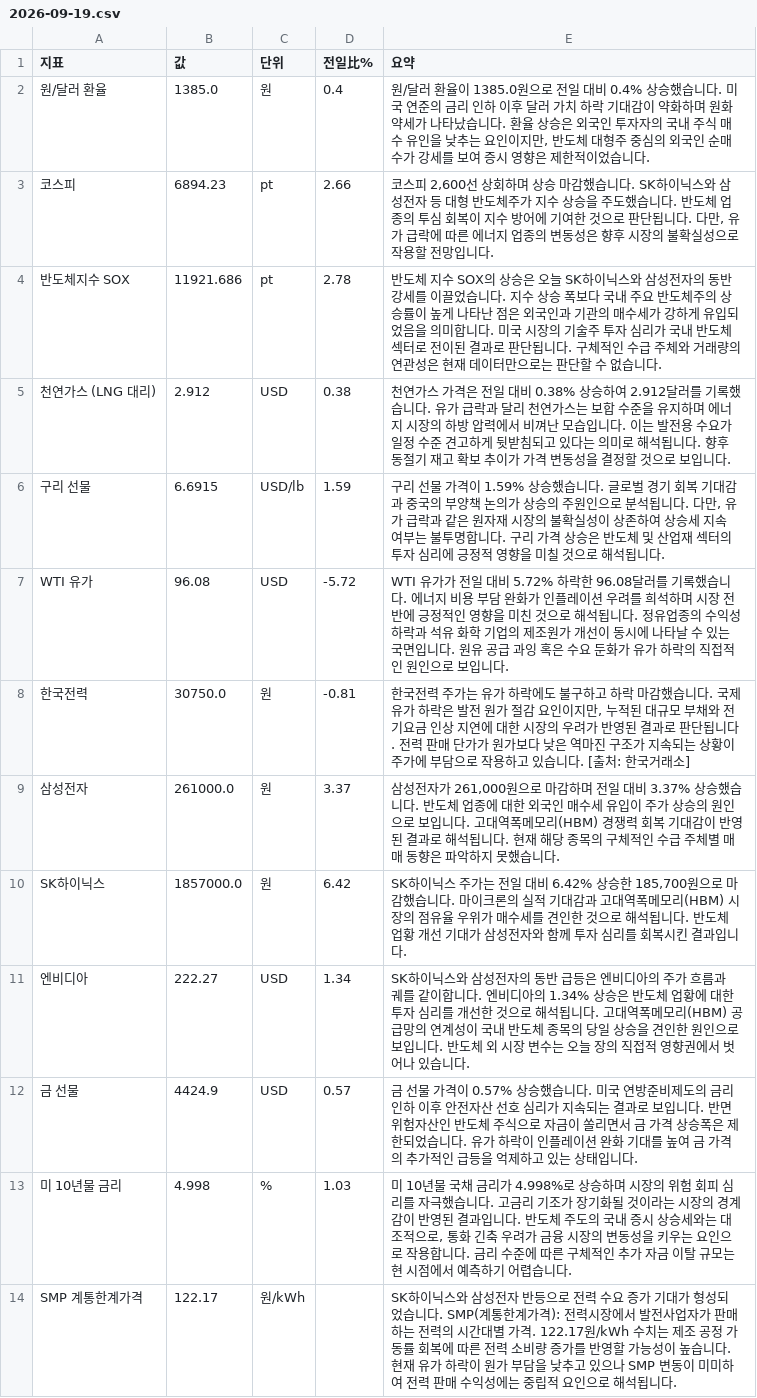
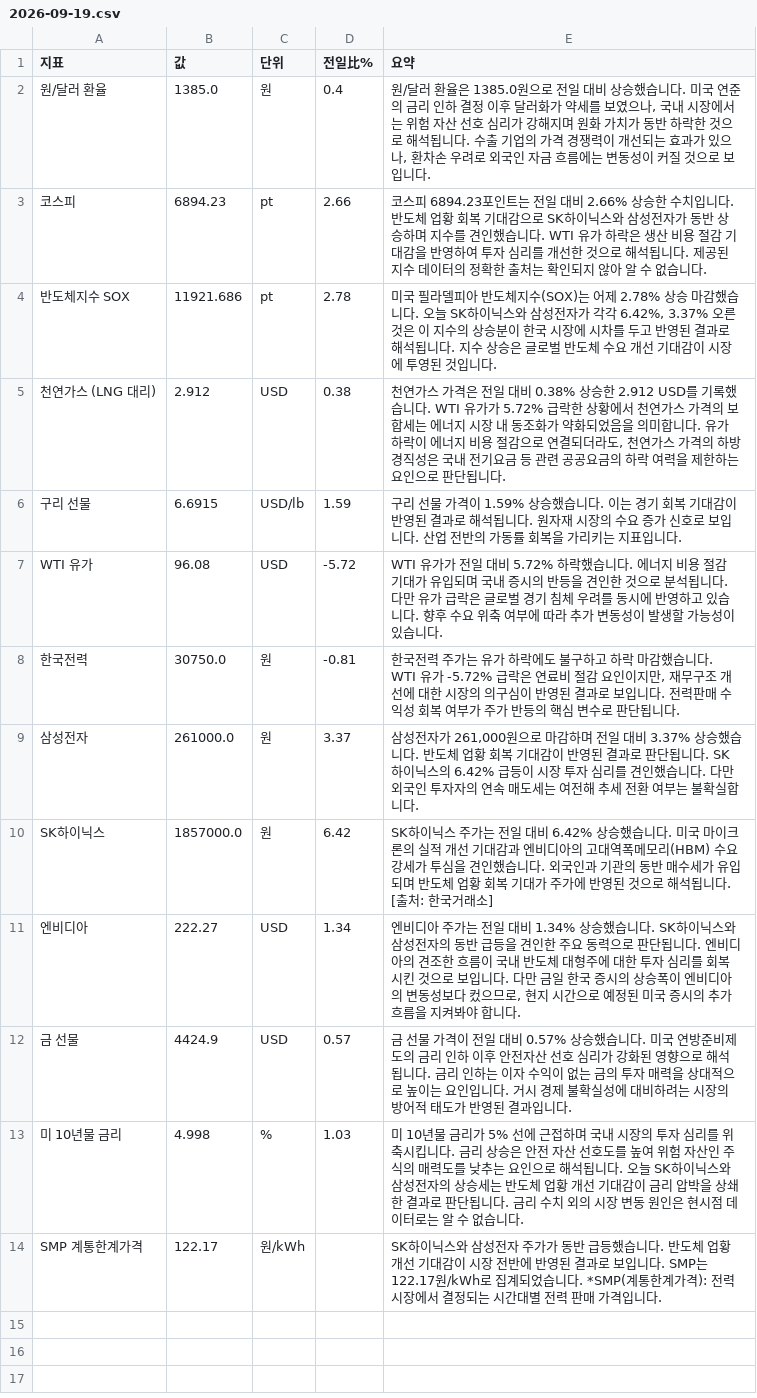
Before and after one commit to baehongcheol21-lab/info-board, a CSV file: exports/2026-09-19.csv, drawn as a sheet.

```diff
--- a/exports/2026-09-19.csv
+++ b/exports/2026-09-19.csv
@@ -1,14 +1,14 @@
 지표,값,단위,전일比%,요약
-원/달러 환율,1385.0,원,0.4,"원/달러 환율이 1385.0원으로 전일 대비 0.4% 상승했습니다. 미국 연준의 금리 인하 이후 달러 가치 하락 기대감이 약화하며 원화 약세가 나타났습니다. 환율 상승은 외국인 투자자의 국내 주식 매수 유인을 낮추는 요인이지만, 반도체 대형주 중심의 외국인 순매수가 강세를 보여 증시 영향은 제한적이었습니다."
-코스피,6894.23,pt,2.66,"코스피 2,600선 상회하며 상승 마감했습니다.   SK하이닉스와 삼성전자 등 대형 반도체주가 지수 상승을 주도했습니다. 반도체 업종의 투심 회복이 지수 방어에 기여한 것으로 판단됩니다. 다만, 유가 급락에 따른 에너지 업종의 변동성은 향후 시장의 불확실성으로 작용할 전망입니다."
-반도체지수 SOX,11921.686,pt,2.78,반도체 지수 SOX의 상승은 오늘 SK하이닉스와 삼성전자의 동반 강세를 이끌었습니다. 지수 상승 폭보다 국내 주요 반도체주의 상승률이 높게 나타난 점은 외국인과 기관의 매수세가 강하게 유입되었음을 의미합니다. 미국 시장의 기술주 투자 심리가 국내 반도체 섹터로 전이된 결과로 판단됩니다. 구체적인 수급 주체와 거래량의 연관성은 현재 데이터만으로는 판단할 수 없습니다.
-천연가스 (LNG 대리),2.912,USD,0.38,천연가스 가격은 전일 대비 0.38% 상승하여 2.912달러를 기록했습니다. 유가 급락과 달리 천연가스는 보합 수준을 유지하며 에너지 시장의 하방 압력에서 비껴난 모습입니다. 이는 발전용 수요가 일정 수준 견고하게 뒷받침되고 있다는 의미로 해석됩니다. 향후 동절기 재고 확보 추이가 가격 변동성을 결정할 것으로 보입니다.
-구리 선물,6.6915,USD/lb,1.59,"구리 선물 가격이 1.59% 상승했습니다.  글로벌 경기 회복 기대감과 중국의 부양책 논의가 상승의 주원인으로 분석됩니다. 다만, 유가 급락과 같은 원자재 시장의 불확실성이 상존하여 상승세 지속 여부는 불투명합니다. 구리 가격 상승은 반도체 및 산업재 섹터의 투자 심리에 긍정적 영향을 미칠 것으로 해석됩니다."
-WTI 유가,96.08,USD,-5.72,WTI 유가가 전일 대비 5.72% 하락한 96.08달러를 기록했습니다. 에너지 비용 부담 완화가 인플레이션 우려를 희석하며 시장 전반에 긍정적인 영향을 미친 것으로 해석됩니다. 정유업종의 수익성 하락과 석유 화학 기업의 제조원가 개선이 동시에 나타날 수 있는 국면입니다. 원유 공급 과잉 혹은 수요 둔화가 유가 하락의 직접적인 원인으로 보입니다.
-한국전력,30750.0,원,-0.81,"한국전력 주가는 유가 하락에도 불구하고 하락 마감했습니다. 국제 유가 하락은 발전 원가 절감 요인이지만, 누적된 대규모 부채와 전기요금 인상 지연에 대한 시장의 우려가 반영된 결과로 판단됩니다. 전력 판매 단가가 원가보다 낮은 역마진 구조가 지속되는 상황이 주가에 부담으로 작용하고 있습니다. [출처: 한국거래소]"
-삼성전자,261000.0,원,3.37,"삼성전자가 261,000원으로 마감하며 전일 대비 3.37% 상승했습니다. 반도체 업종에 대한 외국인 매수세 유입이 주가 상승의 원인으로 보입니다. 고대역폭메모리(HBM) 경쟁력 회복 기대감이 반영된 결과로 해석됩니다. 현재 해당 종목의 구체적인 수급 주체별 매매 동향은 파악하지 못했습니다."
-SK하이닉스,1857000.0,원,6.42,"SK하이닉스 주가는 전일 대비 6.42% 상승한 185,700원으로 마감했습니다.  마이크론의 실적 기대감과 고대역폭메모리(HBM) 시장의 점유율 우위가 매수세를 견인한 것으로 해석됩니다.  반도체 업황 개선 기대가 삼성전자와 함께 투자 심리를 회복시킨 결과입니다."
-엔비디아,222.27,USD,1.34,SK하이닉스와 삼성전자의 동반 급등은 엔비디아의 주가 흐름과 궤를 같이합니다. 엔비디아의 1.34% 상승은 반도체 업황에 대한 투자 심리를 개선한 것으로 해석됩니다. 고대역폭메모리(HBM) 공급망의 연계성이 국내 반도체 종목의 당일 상승을 견인한 원인으로 보입니다. 반도체 외 시장 변수는 오늘 장의 직접적 영향권에서 벗어나 있습니다.
-금 선물,4424.9,USD,0.57,금 선물 가격이 0.57% 상승했습니다. 미국 연방준비제도의 금리 인하 이후 안전자산 선호 심리가 지속되는 결과로 보입니다. 반면 위험자산인 반도체 주식으로 자금이 쏠리면서 금 가격 상승폭은 제한되었습니다. 유가 하락이 인플레이션 완화 기대를 높여 금 가격의 추가적인 급등을 억제하고 있는 상태입니다.
-미 10년물 금리,4.998,%,1.03,"미 10년물 국채 금리가 4.998%로 상승하며 시장의 위험 회피 심리를 자극했습니다. 고금리 기조가 장기화될 것이라는 시장의 경계감이 반영된 결과입니다. 반도체 주도의 국내 증시 상승세와는 대조적으로, 통화 긴축 우려가 금융 시장의 변동성을 키우는 요인으로 작용합니다. 금리 수준에 따른 구체적인 추가 자금 이탈 규모는 현 시점에서 예측하기 어렵습니다."
-SMP 계통한계가격,122.17,원/kWh,,SK하이닉스와 삼성전자 반등으로 전력 수요 증가 기대가 형성되었습니다. SMP(계통한계가격): 전력시장에서 발전사업자가 판매하는 전력의 시간대별 가격. 122.17원/kWh 수치는 제조 공정 가동률 회복에 따른 전력 소비량 증가를 반영할 가능성이 높습니다. 현재 유가 하락이 원가 부담을 낮추고 있으나 SMP 변동이 미미하여 전력 판매 수익성에는 중립적 요인으로 해석됩니다.
+원/달러 환율,1385.0,원,0.4,"원/달러 환율은 1385.0원으로 전일 대비 상승했습니다. 미국 연준의 금리 인하 결정 이후 달러화가 약세를 보였으나, 국내 시장에서는 위험 자산 선호 심리가 강해지며 원화 가치가 동반 하락한 것으로 해석됩니다. 수출 기업의 가격 경쟁력이 개선되는 효과가 있으나, 환차손 우려로 외국인 자금 흐름에는 변동성이 커질 것으로 보입니다."
+코스피,6894.23,pt,2.66,코스피 6894.23포인트는 전일 대비 2.66% 상승한 수치입니다. 반도체 업황 회복 기대감으로 SK하이닉스와 삼성전자가 동반 상승하며 지수를 견인했습니다. WTI 유가 하락은 생산 비용 절감 기대감을 반영하여 투자 심리를 개선한 것으로 해석됩니다. 제공된 지수 데이터의 정확한 출처는 확인되지 않아 알 수 없습니다.
+반도체지수 SOX,11921.686,pt,2.78,"미국 필라델피아 반도체지수(SOX)는 어제 2.78% 상승 마감했습니다.  오늘 SK하이닉스와 삼성전자가 각각 6.42%, 3.37% 오른 것은 이 지수의 상승분이 한국 시장에 시차를 두고 반영된 결과로 해석됩니다.  지수 상승은 글로벌 반도체 수요 개선 기대감이 시장에 투영된 것입니다."
+천연가스 (LNG 대리),2.912,USD,0.38,"천연가스 가격은 전일 대비 0.38% 상승한 2.912 USD를 기록했습니다.   WTI 유가가 5.72% 급락한 상황에서 천연가스 가격의 보합세는 에너지 시장 내 동조화가 약화되었음을 의미합니다. 유가 하락이 에너지 비용 절감으로 연결되더라도, 천연가스 가격의 하방 경직성은 국내 전기요금 등 관련 공공요금의 하락 여력을 제한하는 요인으로 판단됩니다."
+구리 선물,6.6915,USD/lb,1.59,구리 선물 가격이 1.59% 상승했습니다.  이는 경기 회복 기대감이 반영된 결과로 해석됩니다. 원자재 시장의 수요 증가 신호로 보입니다. 산업 전반의 가동률 회복을 가리키는 지표입니다.
+WTI 유가,96.08,USD,-5.72,WTI 유가가 전일 대비 5.72% 하락했습니다. 에너지 비용 절감 기대가 유입되며 국내 증시의 반등을 견인한 것으로 분석됩니다. 다만 유가 급락은 글로벌 경기 침체 우려를 동시에 반영하고 있습니다. 향후 수요 위축 여부에 따라 추가 변동성이 발생할 가능성이 있습니다.
+한국전력,30750.0,원,-0.81,"한국전력 주가는 유가 하락에도 불구하고 하락 마감했습니다. WTI 유가 -5.72% 급락은 연료비 절감 요인이지만, 재무구조 개선에 대한 시장의 의구심이 반영된 결과로 보입니다. 전력판매 수익성 회복 여부가 주가 반등의 핵심 변수로 판단됩니다."
+삼성전자,261000.0,원,3.37,"삼성전자가 261,000원으로 마감하며 전일 대비 3.37% 상승했습니다. 반도체 업황 회복 기대감이 반영된 결과로 판단됩니다. SK하이닉스의 6.42% 급등이 시장 투자 심리를 견인했습니다. 다만 외국인 투자자의 연속 매도세는 여전해 추세 전환 여부는 불확실합니다."
+SK하이닉스,1857000.0,원,6.42,SK하이닉스 주가는 전일 대비 6.42% 상승했습니다. 미국 마이크론의 실적 개선 기대감과 엔비디아의 고대역폭메모리(HBM) 수요 강세가 투심을 견인했습니다. 외국인과 기관의 동반 매수세가 유입되며 반도체 업황 회복 기대가 주가에 반영된 것으로 해석됩니다. [출처: 한국거래소]
+엔비디아,222.27,USD,1.34,"엔비디아 주가는 전일 대비 1.34% 상승했습니다. SK하이닉스와 삼성전자의 동반 급등을 견인한 주요 동력으로 판단됩니다. 엔비디아의 견조한 흐름이 국내 반도체 대형주에 대한 투자 심리를 회복시킨 것으로 보입니다. 다만 금일 한국 증시의 상승폭이 엔비디아의 변동성보다 컸으므로, 현지 시간으로 예정된 미국 증시의 추가 흐름을 지켜봐야 합니다."
+금 선물,4424.9,USD,0.57,금 선물 가격이 전일 대비 0.57% 상승했습니다. 미국 연방준비제도의 금리 인하 이후 안전자산 선호 심리가 강화된 영향으로 해석됩니다. 금리 인하는 이자 수익이 없는 금의 투자 매력을 상대적으로 높이는 요인입니다. 거시 경제 불확실성에 대비하려는 시장의 방어적 태도가 반영된 결과입니다.
+미 10년물 금리,4.998,%,1.03,미 10년물 금리가 5% 선에 근접하며 국내 시장의 투자 심리를 위축시킵니다. 금리 상승은 안전 자산 선호도를 높여 위험 자산인 주식의 매력도를 낮추는 요인으로 해석됩니다. 오늘 SK하이닉스와 삼성전자의 상승세는 반도체 업황 개선 기대감이 금리 압박을 상쇄한 결과로 판단됩니다. 금리 수치 외의 시장 변동 원인은 현시점 데이터로는 알 수 없습니다.
+SMP 계통한계가격,122.17,원/kWh,,SK하이닉스와 삼성전자 주가가 동반 급등했습니다. 반도체 업황 개선 기대감이 시장 전반에 반영된 결과로 보입니다. SMP는 122.17원/kWh로 집계되었습니다. *SMP(계통한계가격): 전력시장에서 결정되는 시간대별 전력 판매 가격입니다.
```
Also changed, not shown: 14 other files.
